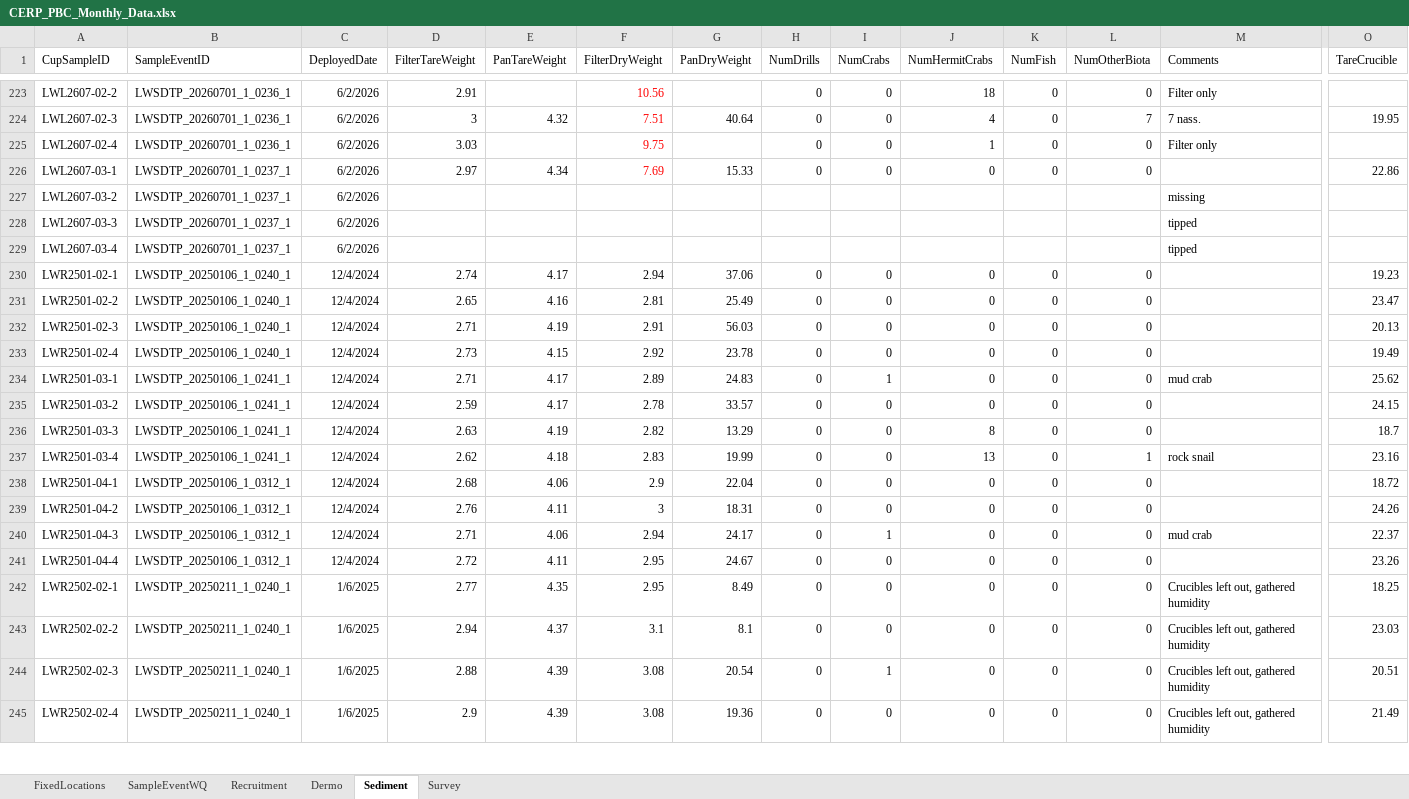
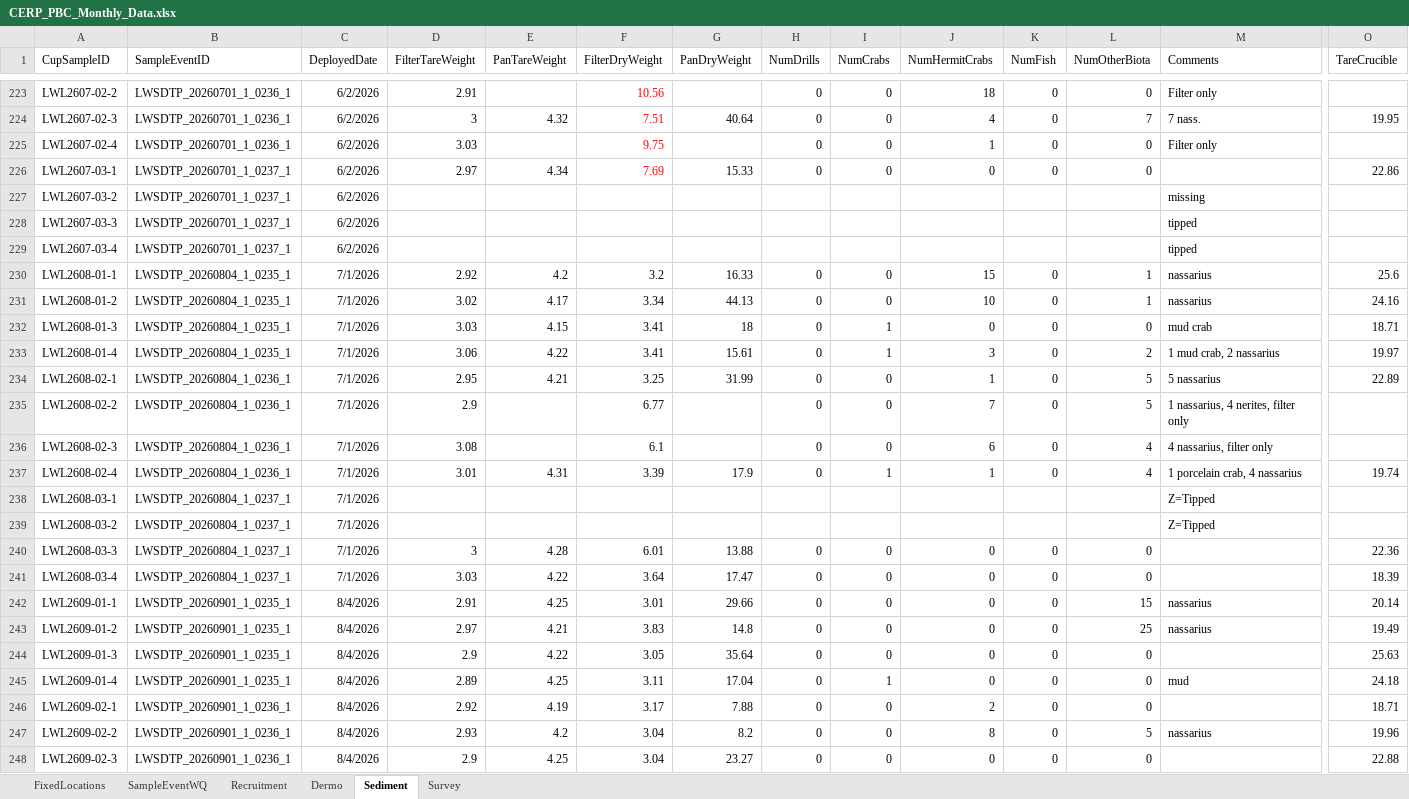
Before and after one commit to E-Levine/Oyster-Reports, an Excel workbook: Monthly/Summary data/CERP_PBC_Monthly_Data.xlsx, sheet Sediment, drawn as a sheet; only a part is shown, gaps mark what is left out; the shorter side is filled out with more unchanged rows; values as stored, in another font and other column widths than the file's, no borders; rows hold the shown columns only; the diff covers the shown part only; the diff names each change by its address in the sheet, - before the commit and + after, or states it on an @@ line.

```diff
--- a/Monthly/Summary data/CERP_PBC_Monthly_Data.xlsx (sheet Sediment)
+++ b/Monthly/Summary data/CERP_PBC_Monthly_Data.xlsx (sheet Sediment)
+row 230: LWL2608-01-1 | LWSDTP_20260804_1_0235_1 | 7/1/2026 | 2.92 | 4.2 | 3.2 | 16.33 | 0 | 0 | 15 | 0 | 1 | nassarius | 25.6
+row 231: LWL2608-01-2 | LWSDTP_20260804_1_0235_1 | 7/1/2026 | 3.02 | 4.17 | 3.34 | 44.13 | 0 | 0 | 10 | 0 | 1 | nassarius | 24.16
+row 232: LWL2608-01-3 | LWSDTP_20260804_1_0235_1 | 7/1/2026 | 3.03 | 4.15 | 3.41 | 18 | 0 | 1 | 0 | 0 | 0 | mud crab | 18.71
+row 233: LWL2608-01-4 | LWSDTP_20260804_1_0235_1 | 7/1/2026 | 3.06 | 4.22 | 3.41 | 15.61 | 0 | 1 | 3 | 0 | 2 | 1 mud crab, 2 nassarius | 19.97
+row 234: LWL2608-02-1 | LWSDTP_20260804_1_0236_1 | 7/1/2026 | 2.95 | 4.21 | 3.25 | 31.99 | 0 | 0 | 1 | 0 | 5 | 5 nassarius | 22.89
+row 235: LWL2608-02-2 | LWSDTP_20260804_1_0236_1 | 7/1/2026 | 2.9 |  | 6.77 |  | 0 | 0 | 7 | 0 | 5 | 1 nassarius, 4 nerites, filter only
+row 236: LWL2608-02-3 | LWSDTP_20260804_1_0236_1 | 7/1/2026 | 3.08 |  | 6.1 |  | 0 | 0 | 6 | 0 | 4 | 4 nassarius, filter only
+row 237: LWL2608-02-4 | LWSDTP_20260804_1_0236_1 | 7/1/2026 | 3.01 | 4.31 | 3.39 | 17.9 | 0 | 1 | 1 | 0 | 4 | 1 porcelain crab, 4 nassarius | 19.74
+row 238: LWL2608-03-1 | LWSDTP_20260804_1_0237_1 | 7/1/2026 |  |  |  |  |  |  |  |  |  | Z=Tipped
+row 239: LWL2608-03-2 | LWSDTP_20260804_1_0237_1 | 7/1/2026 |  |  |  |  |  |  |  |  |  | Z=Tipped
+row 240: LWL2608-03-3 | LWSDTP_20260804_1_0237_1 | 7/1/2026 | 3 | 4.28 | 6.01 | 13.88 | 0 | 0 | 0 | 0 | 0 |  | 22.36
+row 241: LWL2608-03-4 | LWSDTP_20260804_1_0237_1 | 7/1/2026 | 3.03 | 4.22 | 3.64 | 17.47 | 0 | 0 | 0 | 0 | 0 |  | 18.39
+row 242: LWL2609-01-1 | LWSDTP_20260901_1_0235_1 | 8/4/2026 | 2.91 | 4.25 | 3.01 | 29.66 | 0 | 0 | 0 | 0 | 15 | nassarius | 20.14
+row 243: LWL2609-01-2 | LWSDTP_20260901_1_0235_1 | 8/4/2026 | 2.97 | 4.21 | 3.83 | 14.8 | 0 | 0 | 0 | 0 | 25 | nassarius | 19.49
+row 244: LWL2609-01-3 | LWSDTP_20260901_1_0235_1 | 8/4/2026 | 2.9 | 4.22 | 3.05 | 35.64 | 0 | 0 | 0 | 0 | 0 |  | 25.63
+row 245: LWL2609-01-4 | LWSDTP_20260901_1_0235_1 | 8/4/2026 | 2.89 | 4.25 | 3.11 | 17.04 | 0 | 1 | 0 | 0 | 0 | mud | 24.18
+row 246: LWL2609-02-1 | LWSDTP_20260901_1_0236_1 | 8/4/2026 | 2.92 | 4.19 | 3.17 | 7.88 | 0 | 0 | 2 | 0 | 0 |  | 18.71
+row 247: LWL2609-02-2 | LWSDTP_20260901_1_0236_1 | 8/4/2026 | 2.93 | 4.2 | 3.04 | 8.2 | 0 | 0 | 8 | 0 | 5 | nassarius | 19.96
+row 248: LWL2609-02-3 | LWSDTP_20260901_1_0236_1 | 8/4/2026 | 2.9 | 4.25 | 3.04 | 23.27 | 0 | 0 | 0 | 0 | 0 |  | 22.88
```
Also changed, not shown: 53 added rows elsewhere in this sheet, sheet Recruitment, sheet Dermo, sheet Survey, sheet SampleEventWQ.
